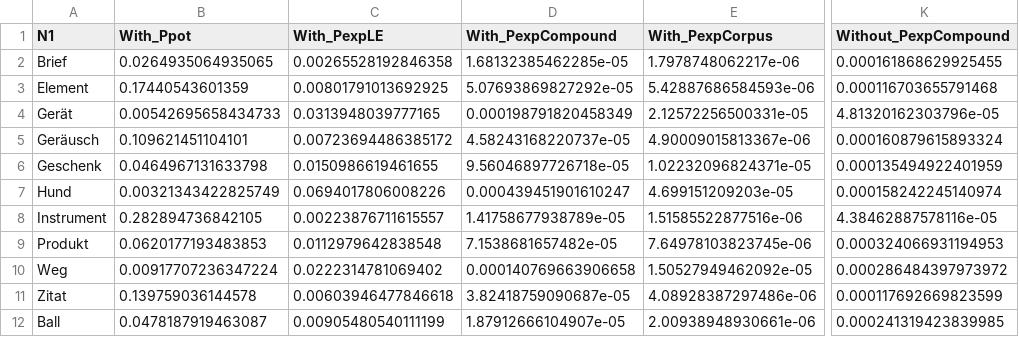
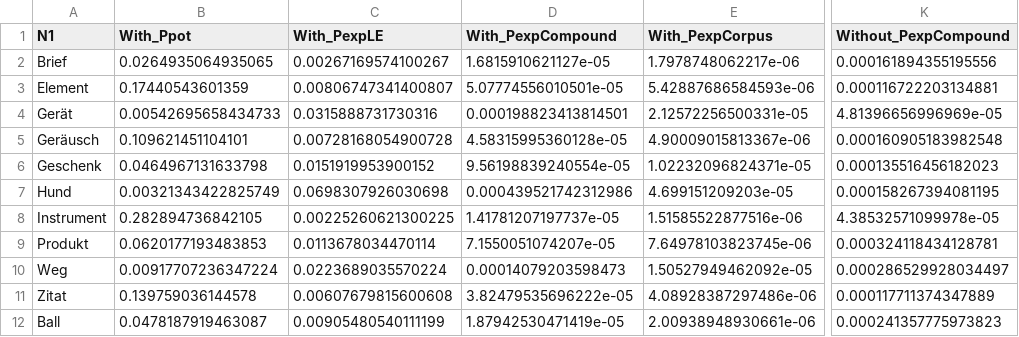
Before and after one commit to rsling/linkingelements, a CSV file: Data/R/Results/corpus.study.csv, drawn as a sheet; only a part is shown, gaps mark what is left out; the diff covers the shown part only; the diff names each change by its address in the sheet, - before the commit and + after, or states it on an @@ line.

```diff
--- a/Data/R/Results/corpus.study.csv
+++ b/Data/R/Results/corpus.study.csv
-C2 (With_PexpLE): 0.00265528192846358
+C2 (With_PexpLE): 0.00267169574100267
-D2 (With_PexpCompound): 1.68132385462285e-05
+D2 (With_PexpCompound): 1.6815910621127e-05
-K2 (Without_PexpCompound): 0.000161868629925455
+K2 (Without_PexpCompound): 0.000161894355195556
-C3 (With_PexpLE): 0.00801791013692925
+C3 (With_PexpLE): 0.00806747341400807
-D3 (With_PexpCompound): 5.07693869827292e-05
+D3 (With_PexpCompound): 5.07774556010501e-05
-K3 (Without_PexpCompound): 0.000116703655791468
+K3 (Without_PexpCompound): 0.000116722203134881
-C4 (With_PexpLE): 0.0313948039777165
+C4 (With_PexpLE): 0.0315888731730316
-D4 (With_PexpCompound): 0.000198791820458349
+D4 (With_PexpCompound): 0.000198823413814501
-K4 (Without_PexpCompound): 4.81320162303796e-05
+K4 (Without_PexpCompound): 4.81396656996969e-05
-C5 (With_PexpLE): 0.00723694486385172
+C5 (With_PexpLE): 0.00728168054900728
-D5 (With_PexpCompound): 4.58243168220737e-05
+D5 (With_PexpCompound): 4.58315995360128e-05
-K5 (Without_PexpCompound): 0.000160879615893324
+K5 (Without_PexpCompound): 0.000160905183982548
-C6 (With_PexpLE): 0.0150986619461655
+C6 (With_PexpLE): 0.0151919953900152
-D6 (With_PexpCompound): 9.56046897726718e-05
+D6 (With_PexpCompound): 9.56198839240554e-05
-K6 (Without_PexpCompound): 0.000135494922401959
+K6 (Without_PexpCompound): 0.000135516456182023
-C7 (With_PexpLE): 0.0694017806008226
+C7 (With_PexpLE): 0.0698307926030698
-D7 (With_PexpCompound): 0.000439451901610247
+D7 (With_PexpCompound): 0.000439521742312986
-K7 (Without_PexpCompound): 0.000158242245140974
+K7 (Without_PexpCompound): 0.000158267394081195
-C8 (With_PexpLE): 0.00223876711615557
+C8 (With_PexpLE): 0.00225260621300225
-D8 (With_PexpCompound): 1.41758677938789e-05
+D8 (With_PexpCompound): 1.41781207197737e-05
-K8 (Without_PexpCompound): 4.38462887578116e-05
+K8 (Without_PexpCompound): 4.38532571099978e-05
-C9 (With_PexpLE): 0.0112979642838548
+C9 (With_PexpLE): 0.0113678034470114
-D9 (With_PexpCompound): 7.1538681657482e-05
+D9 (With_PexpCompound): 7.1550051074207e-05
-K9 (Without_PexpCompound): 0.000324066931194953
+K9 (Without_PexpCompound): 0.000324118434128781
-C10 (With_PexpLE): 0.0222314781069402
+C10 (With_PexpLE): 0.0223689035570224
-D10 (With_PexpCompound): 0.000140769663906658
+D10 (With_PexpCompound): 0.00014079203598473
-K10 (Without_PexpCompound): 0.000286484397973972
+K10 (Without_PexpCompound): 0.000286529928034497
-C11 (With_PexpLE): 0.00603946477846618
+C11 (With_PexpLE): 0.00607679815600608
-D11 (With_PexpCompound): 3.82418759090687e-05
+D11 (With_PexpCompound): 3.82479535696222e-05
-K11 (Without_PexpCompound): 0.000117692669823599
+K11 (Without_PexpCompound): 0.000117711374347889
-D12 (With_PexpCompound): 1.87912666104907e-05
+D12 (With_PexpCompound): 1.87942530471419e-05
-K12 (Without_PexpCompound): 0.000241319423839985
+K12 (Without_PexpCompound): 0.000241357775973823
```
Also changed, not shown: 100 edited cells elsewhere in this file, Data/Corpusstudy/Concordances/Frau0.csv, Data/Corpusstudy/Concordances/Hand1.csv, 31 other files.
